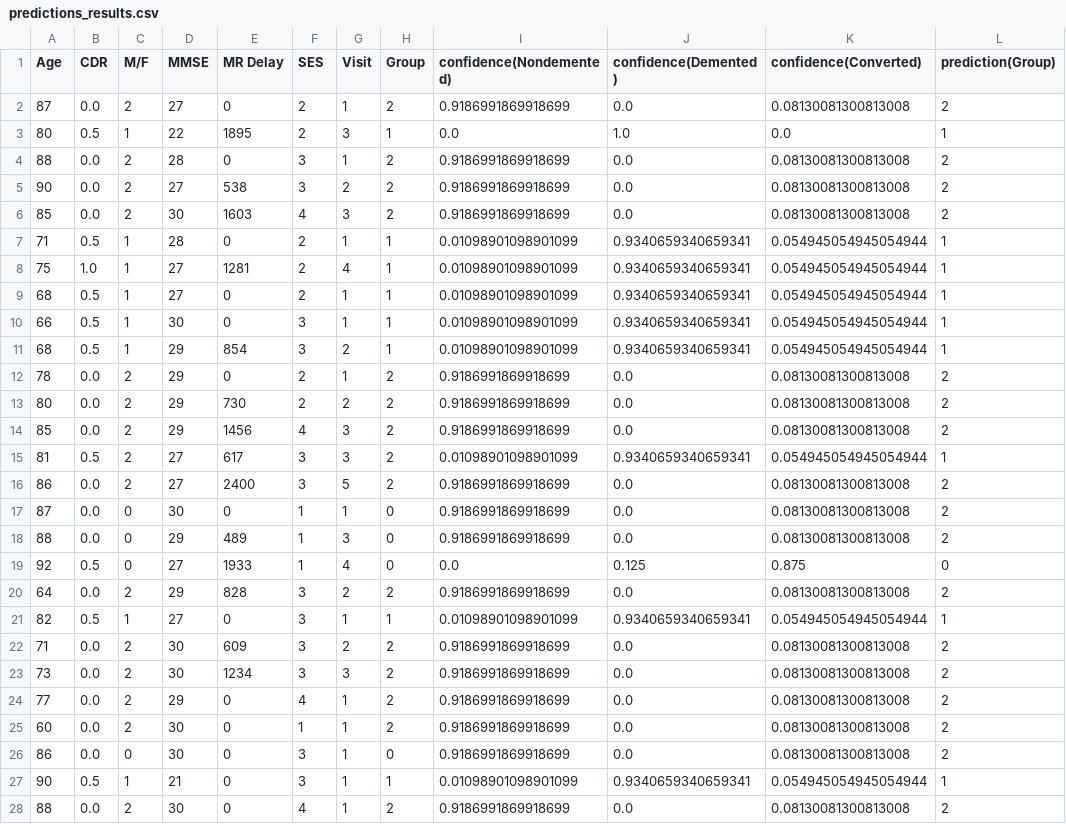
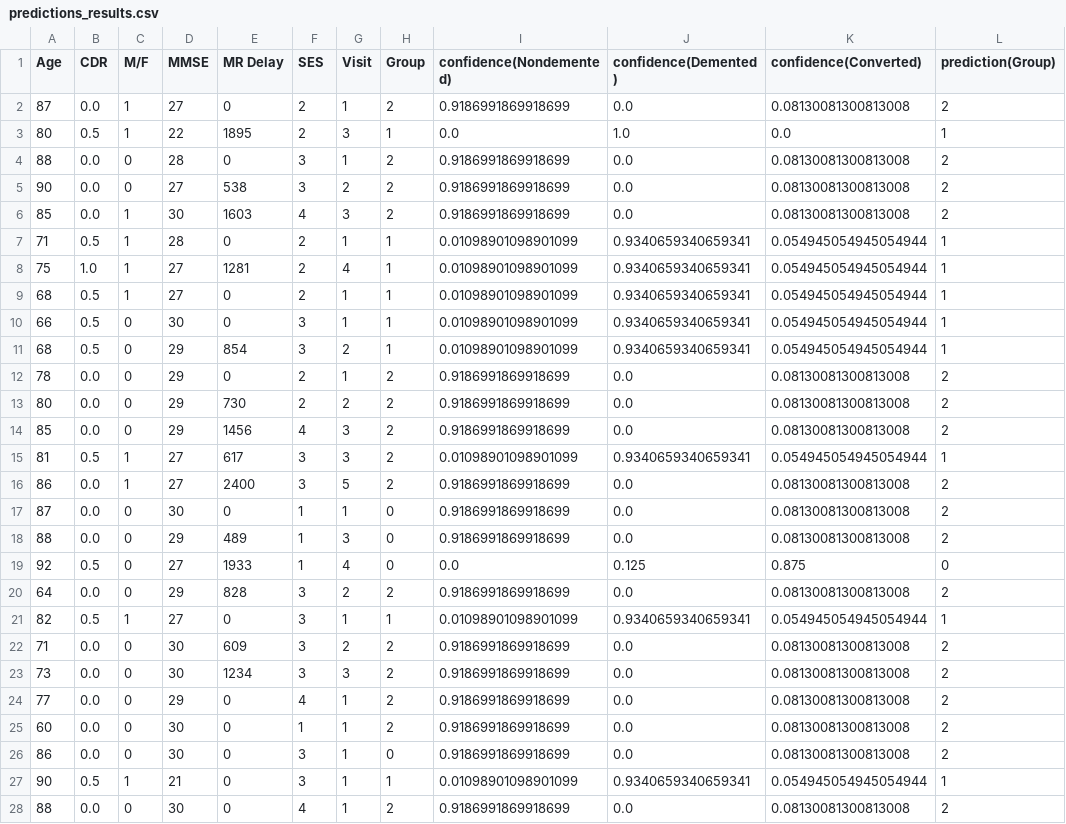
Before and after one commit to EchoingTime/dementia-project, a CSV file: predictions_results.csv, drawn as a sheet; only a part is shown; the diff covers the shown part only.

```diff
--- a/predictions_results.csv
+++ b/predictions_results.csv
@@ -1,7 +1,7 @@
 Age,CDR,M/F,MMSE,MR Delay,SES,Visit,Group,confidence(Nondemented),confidence(Demented),confidence(Converted),prediction(Group)
-87,0.0,2,27,0,2,1,2,0.9186991869918699,0.0,0.08130081300813008,2
+87,0.0,1,27,0,2,1,2,0.9186991869918699,0.0,0.08130081300813008,2
 80,0.5,1,22,1895,2,3,1,0.0,1.0,0.0,1
-88,0.0,2,28,0,3,1,2,0.9186991869918699,0.0,0.08130081300813008,2
-90,0.0,2,27,538,3,2,2,0.9186991869918699,0.0,0.08130081300813008,2
-85,0.0,2,30,1603,4,3,2,0.9186991869918699,0.0,0.08130081300813008,2
+88,0.0,0,28,0,3,1,2,0.9186991869918699,0.0,0.08130081300813008,2
+90,0.0,0,27,538,3,2,2,0.9186991869918699,0.0,0.08130081300813008,2
+85,0.0,1,30,1603,4,3,2,0.9186991869918699,0.0,0.08130081300813008,2
 71,0.5,1,28,0,2,1,1,0.01098901098901099,0.9340659340659341,0.054945054945054944,1
@@ -9,9 +9,9 @@ Age,CDR,M/F,MMSE,MR Delay,SES,Visit,Group,confidence(Nondemented),confidence(Dem
 68,0.5,1,27,0,2,1,1,0.01098901098901099,0.9340659340659341,0.054945054945054944,1
-66,0.5,1,30,0,3,1,1,0.01098901098901099,0.9340659340659341,0.054945054945054944,1
-68,0.5,1,29,854,3,2,1,0.01098901098901099,0.9340659340659341,0.054945054945054944,1
-78,0.0,2,29,0,2,1,2,0.9186991869918699,0.0,0.08130081300813008,2
-80,0.0,2,29,730,2,2,2,0.9186991869918699,0.0,0.08130081300813008,2
-85,0.0,2,29,1456,4,3,2,0.9186991869918699,0.0,0.08130081300813008,2
-81,0.5,2,27,617,3,3,2,0.01098901098901099,0.9340659340659341,0.054945054945054944,1
-86,0.0,2,27,2400,3,5,2,0.9186991869918699,0.0,0.08130081300813008,2
+66,0.5,0,30,0,3,1,1,0.01098901098901099,0.9340659340659341,0.054945054945054944,1
+68,0.5,0,29,854,3,2,1,0.01098901098901099,0.9340659340659341,0.054945054945054944,1
+78,0.0,0,29,0,2,1,2,0.9186991869918699,0.0,0.08130081300813008,2
+80,0.0,0,29,730,2,2,2,0.9186991869918699,0.0,0.08130081300813008,2
+85,0.0,0,29,1456,4,3,2,0.9186991869918699,0.0,0.08130081300813008,2
+81,0.5,1,27,617,3,3,2,0.01098901098901099,0.9340659340659341,0.054945054945054944,1
+86,0.0,1,27,2400,3,5,2,0.9186991869918699,0.0,0.08130081300813008,2
 87,0.0,0,30,0,1,1,0,0.9186991869918699,0.0,0.08130081300813008,2
@@ -19,10 +19,10 @@ Age,CDR,M/F,MMSE,MR Delay,SES,Visit,Group,confidence(Nondemented),confidence(Dem
 92,0.5,0,27,1933,1,4,0,0.0,0.125,0.875,0
-64,0.0,2,29,828,3,2,2,0.9186991869918699,0.0,0.08130081300813008,2
+64,0.0,0,29,828,3,2,2,0.9186991869918699,0.0,0.08130081300813008,2
 82,0.5,1,27,0,3,1,1,0.01098901098901099,0.9340659340659341,0.054945054945054944,1
-71,0.0,2,30,609,3,2,2,0.9186991869918699,0.0,0.08130081300813008,2
-73,0.0,2,30,1234,3,3,2,0.9186991869918699,0.0,0.08130081300813008,2
-77,0.0,2,29,0,4,1,2,0.9186991869918699,0.0,0.08130081300813008,2
-60,0.0,2,30,0,1,1,2,0.9186991869918699,0.0,0.08130081300813008,2
+71,0.0,0,30,609,3,2,2,0.9186991869918699,0.0,0.08130081300813008,2
+73,0.0,0,30,1234,3,3,2,0.9186991869918699,0.0,0.08130081300813008,2
+77,0.0,0,29,0,4,1,2,0.9186991869918699,0.0,0.08130081300813008,2
+60,0.0,0,30,0,1,1,2,0.9186991869918699,0.0,0.08130081300813008,2
 86,0.0,0,30,0,3,1,0,0.9186991869918699,0.0,0.08130081300813008,2
 90,0.5,1,21,0,3,1,1,0.01098901098901099,0.9340659340659341,0.054945054945054944,1
-88,0.0,2,30,0,4,1,2,0.9186991869918699,0.0,0.08130081300813008,2
+88,0.0,0,30,0,4,1,2,0.9186991869918699,0.0,0.08130081300813008,2
```
Also changed, not shown: 85 edited cells elsewhere in this file, oasis_results.csv, 1 other file.
